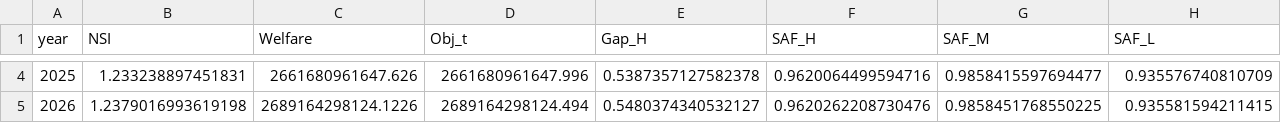
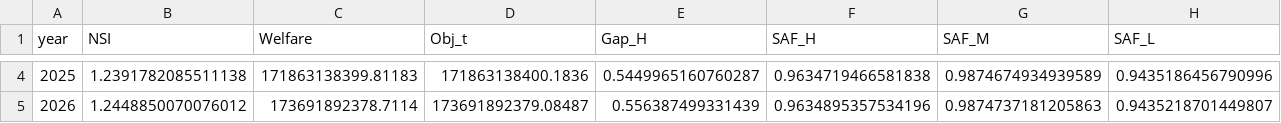
Before and after one commit to star1sakura/apmcm_q3, a CSV file: results/diff_by_chip.csv, drawn as a sheet; only a part is shown, gaps mark what is left out; the diff covers the shown part only; the diff names each change by its address in the sheet, - before the commit and + after, or states it on an @@ line.

```diff
--- a/results/diff_by_chip.csv
+++ b/results/diff_by_chip.csv
-B4 (NSI): 1.233238897451831
+B4 (NSI): 1.2391782085511138
-C4 (Welfare): 2661680961647.626
+C4 (Welfare): 171863138399.81183
-D4 (Obj_t): 2661680961647.996
+D4 (Obj_t): 171863138400.1836
-E4 (Gap_H): 0.5387357127582378
+E4 (Gap_H): 0.5449965160760287
-F4 (SAF_H): 0.9620064499594716
+F4 (SAF_H): 0.9634719466581838
-G4 (SAF_M): 0.9858415597694477
+G4 (SAF_M): 0.9874674934939589
-H4 (SAF_L): 0.935576740810709
+H4 (SAF_L): 0.9435186456790996
-B5 (NSI): 1.2379016993619198
+B5 (NSI): 1.2448850070076012
-C5 (Welfare): 2689164298124.1226
+C5 (Welfare): 173691892378.7114
-D5 (Obj_t): 2689164298124.494
+D5 (Obj_t): 173691892379.08487
-E5 (Gap_H): 0.5480374340532127
+E5 (Gap_H): 0.556387499331439
-F5 (SAF_H): 0.9620262208730476
+F5 (SAF_H): 0.9634895357534196
-G5 (SAF_M): 0.9858451768550225
+G5 (SAF_M): 0.9874737181205863
-H5 (SAF_L): 0.935581594211415
+H5 (SAF_L): 0.9435218701449807
```
Also changed, not shown: 98 edited cells elsewhere in this file, results/baseline.csv, results/tariff_only.csv, 14 other files.
